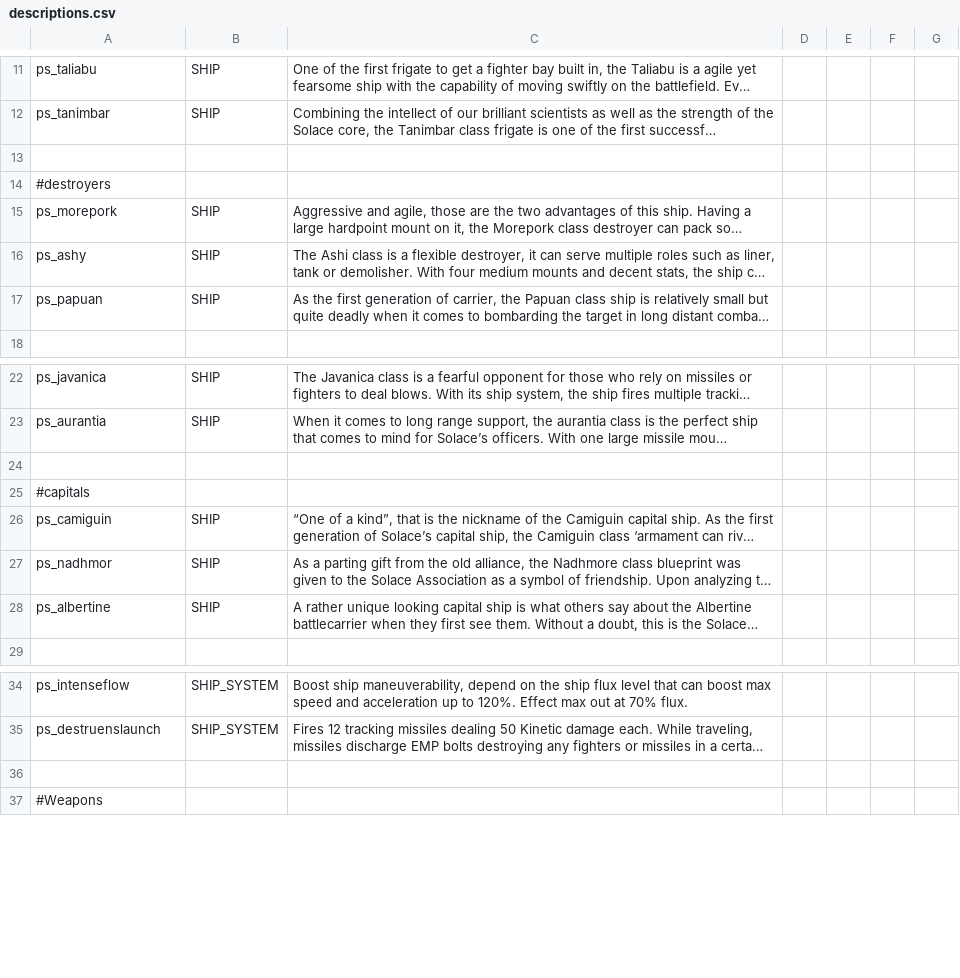
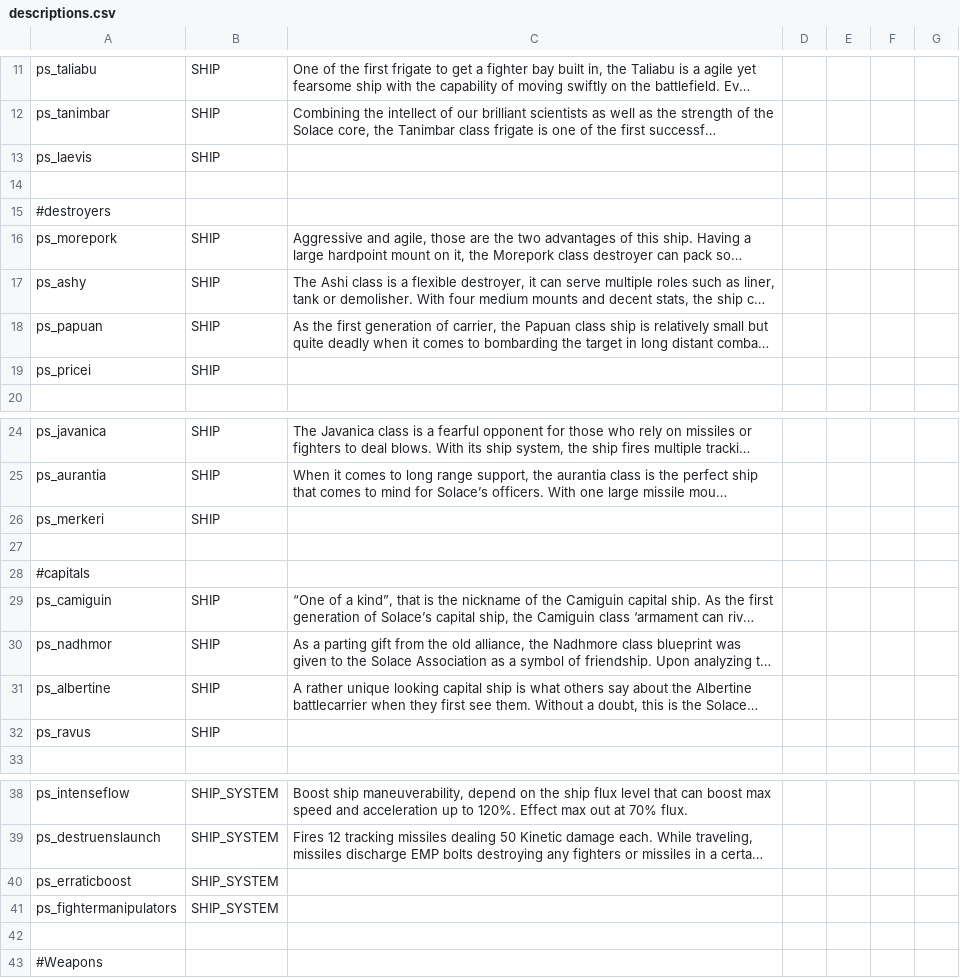
Before and after one commit to CosmicFishi/Project-Solace, a CSV file: data/strings/descriptions.csv, drawn as a sheet; only a part is shown, gaps mark what is left out; long unchanged cells end in …; the diff names each change by its address in the sheet, - before the commit and + after, or states it on an @@ line.

Commit message:
Working on description

```diff
--- a/data/strings/descriptions.csv
+++ b/data/strings/descriptions.csv
+row 13: ps_laevis | SHIP
+row 19: ps_pricei | SHIP
+row 26: ps_merkeri | SHIP
+row 32: ps_ravus | SHIP
+row 40: ps_erraticboost | SHIP_SYSTEM
+row 41: ps_fightermanipulators | SHIP_SYSTEM
```
Also changed, not shown: 2 other files.
